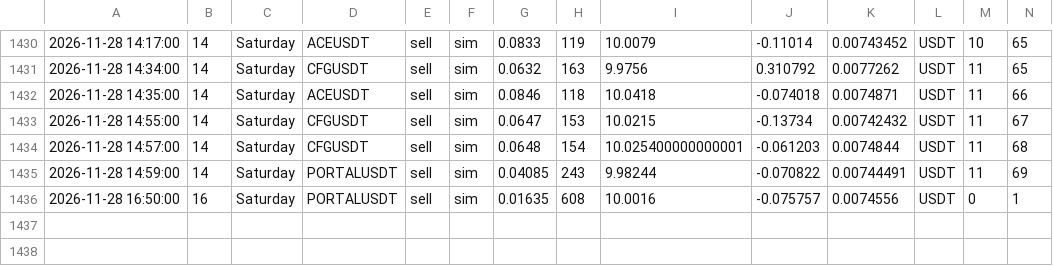
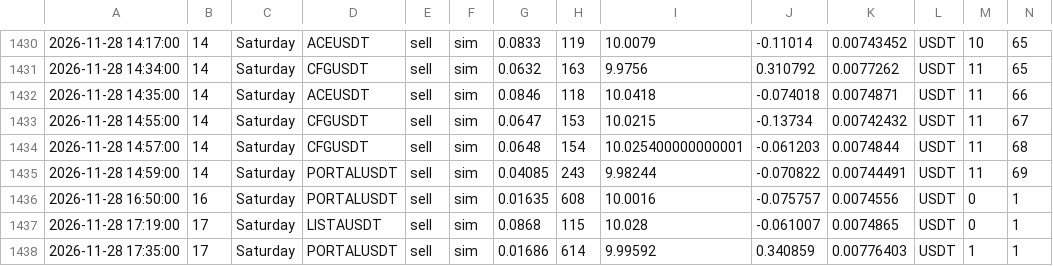
Before and after one commit to atodev/t-rade, a CSV file: trades.csv, drawn as a sheet; only a part is shown, gaps mark what is left out; rows hold the shown columns only; the diff names each change by its address in the sheet, - before the commit and + after, or states it on an @@ line.

```diff
--- a/trades.csv
+++ b/trades.csv
+row 1437: 2026-11-28 17:19:00 | 17 | Saturday | LISTAUSDT | sell | sim | 0.0868 | 115 | 10.028 | -0.061007 | 0.0074865 | USDT | 0 | 1
+row 1438: 2026-11-28 17:35:00 | 17 | Saturday | PORTALUSDT | sell | sim | 0.01686 | 614 | 9.99592 | 0.340859 | 0.00776403 | USDT | 1 | 1
```
Also changed, not shown: 3 other files.
